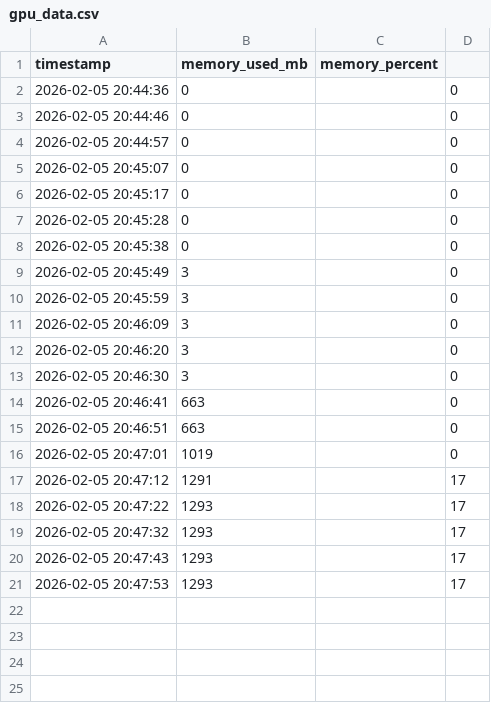
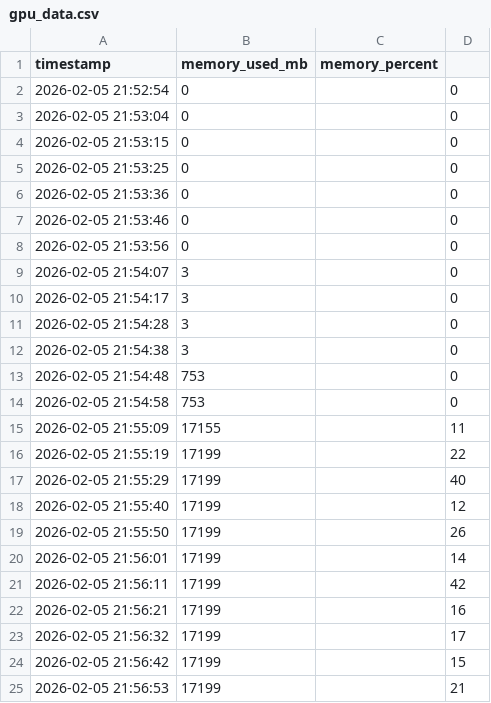
Before and after one commit to spar5an/Msci-GW, a CSV file: HPC/HPCOutputLogs/gpu_data.csv, drawn as a sheet; only a part is shown; the diff covers the shown part only.

```diff
--- a/HPC/HPCOutputLogs/gpu_data.csv
+++ b/HPC/HPCOutputLogs/gpu_data.csv
@@ -1,21 +1,25 @@
 timestamp,memory_used_mb,memory_percent
-2026-02-05 20:44:36,0,,0
-2026-02-05 20:44:46,0,,0
-2026-02-05 20:44:57,0,,0
-2026-02-05 20:45:07,0,,0
-2026-02-05 20:45:17,0,,0
-2026-02-05 20:45:28,0,,0
-2026-02-05 20:45:38,0,,0
-2026-02-05 20:45:49,3,,0
-2026-02-05 20:45:59,3,,0
-2026-02-05 20:46:09,3,,0
-2026-02-05 20:46:20,3,,0
-2026-02-05 20:46:30,3,,0
-2026-02-05 20:46:41,663,,0
-2026-02-05 20:46:51,663,,0
-2026-02-05 20:47:01,1019,,0
-2026-02-05 20:47:12,1291,,17
-2026-02-05 20:47:22,1293,,17
-2026-02-05 20:47:32,1293,,17
-2026-02-05 20:47:43,1293,,17
-2026-02-05 20:47:53,1293,,17
+2026-02-05 21:52:54,0,,0
+2026-02-05 21:53:04,0,,0
+2026-02-05 21:53:15,0,,0
+2026-02-05 21:53:25,0,,0
+2026-02-05 21:53:36,0,,0
+2026-02-05 21:53:46,0,,0
+2026-02-05 21:53:56,0,,0
+2026-02-05 21:54:07,3,,0
+2026-02-05 21:54:17,3,,0
+2026-02-05 21:54:28,3,,0
+2026-02-05 21:54:38,3,,0
+2026-02-05 21:54:48,753,,0
+2026-02-05 21:54:58,753,,0
+2026-02-05 21:55:09,17155,,11
+2026-02-05 21:55:19,17199,,22
+2026-02-05 21:55:29,17199,,40
+2026-02-05 21:55:40,17199,,12
+2026-02-05 21:55:50,17199,,26
+2026-02-05 21:56:01,17199,,14
+2026-02-05 21:56:11,17199,,42
+2026-02-05 21:56:21,17199,,16
+2026-02-05 21:56:32,17199,,17
+2026-02-05 21:56:42,17199,,15
+2026-02-05 21:56:53,17199,,21
```
Also changed, not shown: 3 added rows elsewhere in this file, 20 other files.
